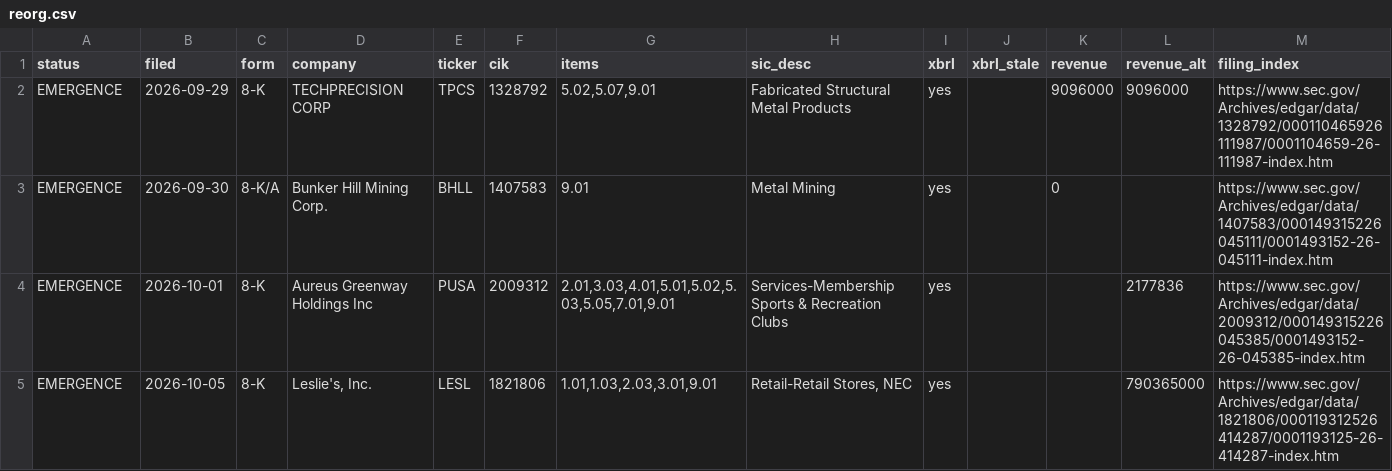
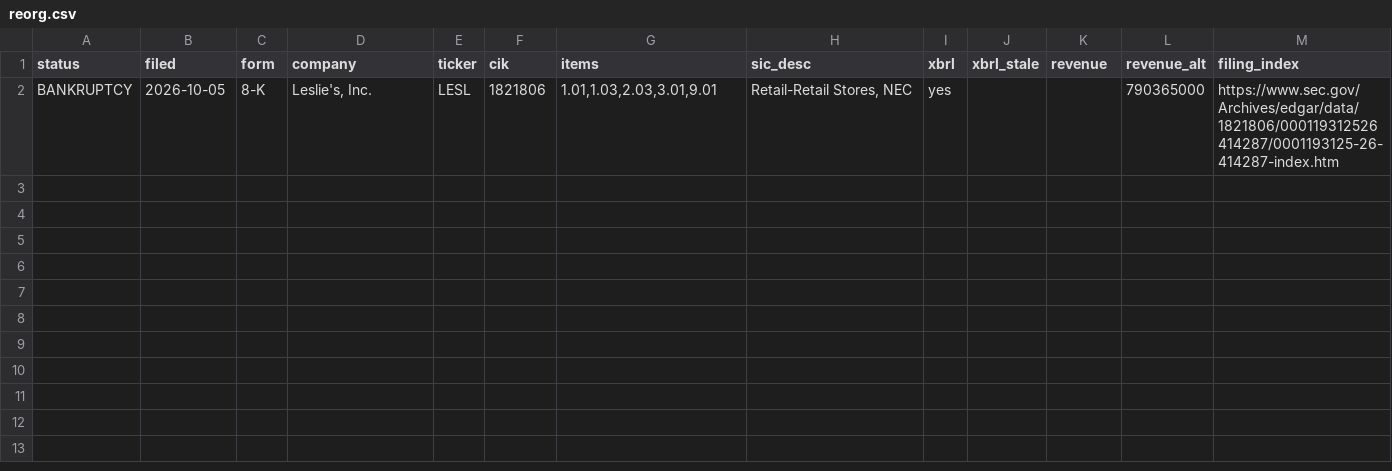
Before and after one commit to parthb762/spinoff-repo, a CSV file: spinoff_out/reorg.csv, drawn as a sheet.

```diff
--- a/spinoff_out/reorg.csv
+++ b/spinoff_out/reorg.csv
@@ -1,5 +1,2 @@
 status,filed,form,company,ticker,cik,items,sic_desc,xbrl,xbrl_stale,revenue,revenue_alt,filing_index
-EMERGENCE,2026-09-29,8-K,TECHPRECISION CORP,TPCS,1328792,"5.02,5.07,9.01",Fabricated Structural Metal Products,yes,,9096000,9096000,https://www.sec.gov/Archives/edgar/data/1328792/000110465926111987/0001104659-26-111987-index.htm
-EMERGENCE,2026-09-30,8-K/A,Bunker Hill Mining Corp.,BHLL,1407583,9.01,Metal Mining,yes,,0,,https://www.sec.gov/Archives/edgar/data/1407583/000149315226045111/0001493152-26-045111-index.htm
-EMERGENCE,2026-10-01,8-K,Aureus Greenway Holdings Inc,PUSA,2009312,"2.01,3.03,4.01,5.01,5.02,5.03,5.05,7.01,9.01",Services-Membership Sports & Recreation Clubs,yes,,,2177836,https://www.sec.gov/Archives/edgar/data/2009312/000149315226045385/0001493152-26-045385-index.htm
-EMERGENCE,2026-10-05,8-K,"Leslie's, Inc.",LESL,1821806,"1.01,1.03,2.03,3.01,9.01","Retail-Retail Stores, NEC",yes,,,790365000,https://www.sec.gov/Archives/edgar/data/1821806/000119312526414287/0001193125-26-414287-index.htm
+BANKRUPTCY,2026-10-05,8-K,"Leslie's, Inc.",LESL,1821806,"1.01,1.03,2.03,3.01,9.01","Retail-Retail Stores, NEC",yes,,,790365000,https://www.sec.gov/Archives/edgar/data/1821806/000119312526414287/0001193125-26-414287-index.htm
```
Also changed, not shown: 2 other files.
